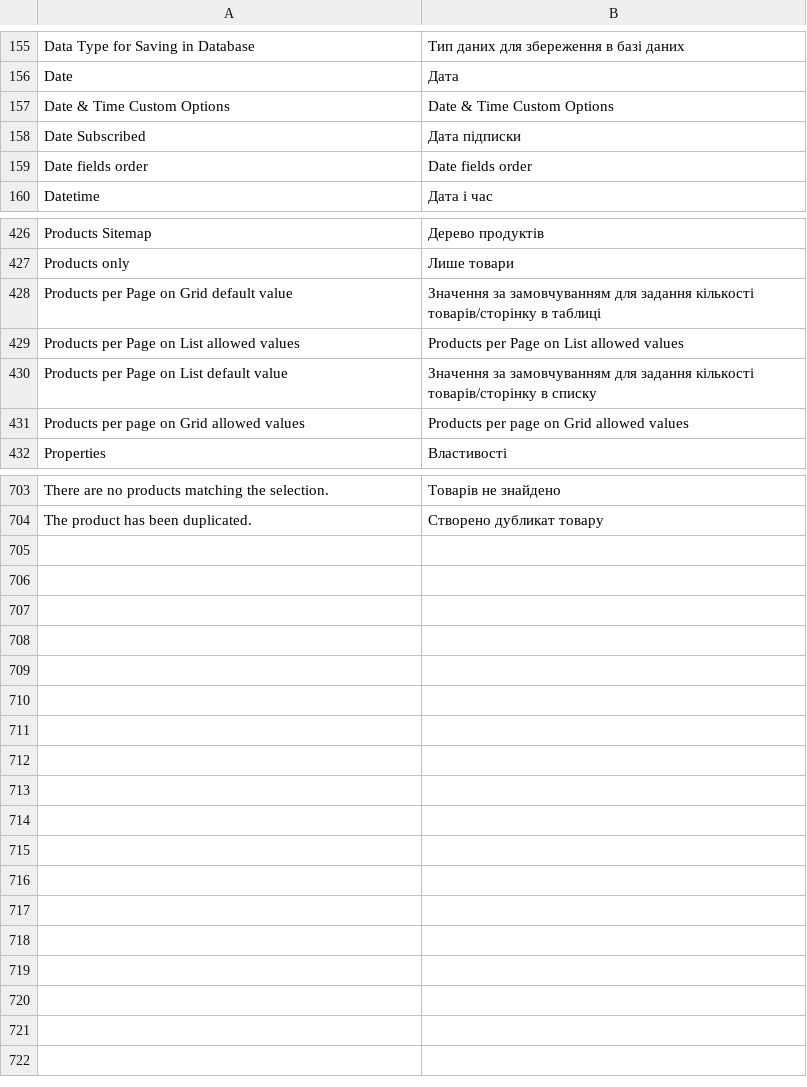
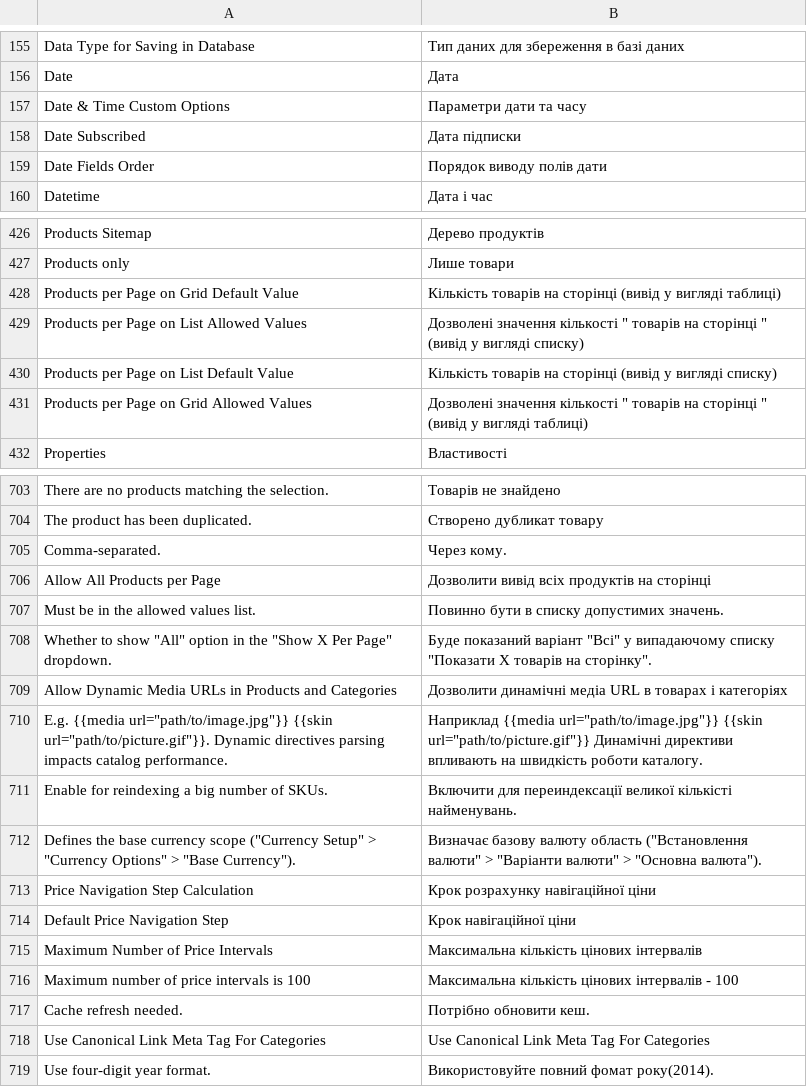
Before and after one commit to ilovebecherovka/dev.pizza-leopoli.lviv.ua, a CSV file: app/locale/uk_UA/Mage_Catalog.csv, drawn as a sheet; only a part is shown, gaps mark what is left out; the diff covers the shown part only.

Commit message:
lacal catalog

```diff
--- a/app/locale/uk_UA/Mage_Catalog.csv
+++ b/app/locale/uk_UA/Mage_Catalog.csv
@@ -156,5 +156,5 @@
 "Date","Дата"
-"Date & Time Custom Options","Date & Time Custom Options"
+"Date & Time Custom Options","Параметри дати та часу"
 "Date Subscribed","Дата підписки"
-"Date fields order","Date fields order"
+"Date Fields Order","Порядок виводу полів дати"
 "Datetime","Дата і час"
@@ -427,6 +427,6 @@
 "Products only","Лише товари"
-"Products per Page on Grid default value","Значення за замовчуванням для задання кількості товарів/сторінку в таблиці"
-"Products per Page on List allowed values","Products per Page on List allowed values"
-"Products per Page on List default value","Значення за замовчуванням для задання кількості товарів/сторінку в списку"
-"Products per page on Grid allowed values","Products per page on Grid allowed values"
+"Products per Page on Grid Default Value","Кількість товарів на сторінці (вивід у вигляді таблиці)"
+"Products per Page on List Allowed Values","Дозволені значення кількості "" товарів на сторінці "" (вивід у вигляді списку)"
+"Products per Page on List Default Value","Кількість товарів на сторінці (вивід у вигляді списку)"
+"Products per Page on Grid Allowed Values","Дозволені значення кількості "" товарів на сторінці "" (вивід у вигляді таблиці)"
 "Properties","Властивості"
@@ -704 +704,16 @@
 "The product has been duplicated.","Створено дубликат товару"
+"Comma-separated.","Через кому."
+"Allow All Products per Page","Дозволити вивід всіх продуктів на сторінці"
+"Must be in the allowed values list.","Повинно бути в списку допустимих значень."
+"Whether to show ""All"" option in the ""Show X Per Page"" dropdown.","Буде показаний варіант ""Всі""  у випадаючому списку  ""Показати X товарів на сторінку""."
+"Allow Dynamic Media URLs in Products and Categories","Дозволити динамічні медіа URL в товарах і категоріях"
+"E.g. {{media url=""path/to/image.jpg""}} {{skin url=""path/to/picture.gif""}}. Dynamic directives parsing impacts catalog performance.","Наприклад {{media url=""path/to/image.jpg""}} {{skin url=""path/to/picture.gif""}} Динамічні директиви впливають на швидкість роботи каталогу."
+"Enable for reindexing a big number of SKUs.","Включити для переиндексації великої кількісті найменувань."
+"Defines the base currency scope (""Currency Setup"" > ""Currency Options"" > ""Base Currency"").","Визначає базову валюту область (""Встановлення валюти"" > ""Варіанти валюти"" > ""Основна валюта"")."
+"Price Navigation Step Calculation","Крок розрахунку навігаційної ціни"
+"Default Price Navigation Step","Крок навігаційної ціни"
+"Maximum Number of Price Intervals","Максимальна кількість цінових інтервалів"
+"Maximum number of price intervals is 100","Максимальна кількість цінових інтервалів - 100"
+"Cache refresh needed.","Потрібно обновити кеш."
+"Use Canonical Link Meta Tag For Categories","Use Canonical Link Meta Tag For Categories"
+"Use four-digit year format.","Використовуйте повний фомат року(2014)."
```
Also changed, not shown: 3 added rows, 3 removed rows and 12 edited cells elsewhere in this file, app/locale/uk_UA/Mage_Adminhtml.csv, app/locale/uk_UA/Mage_CatalogSearch.csv, 52 other files.
